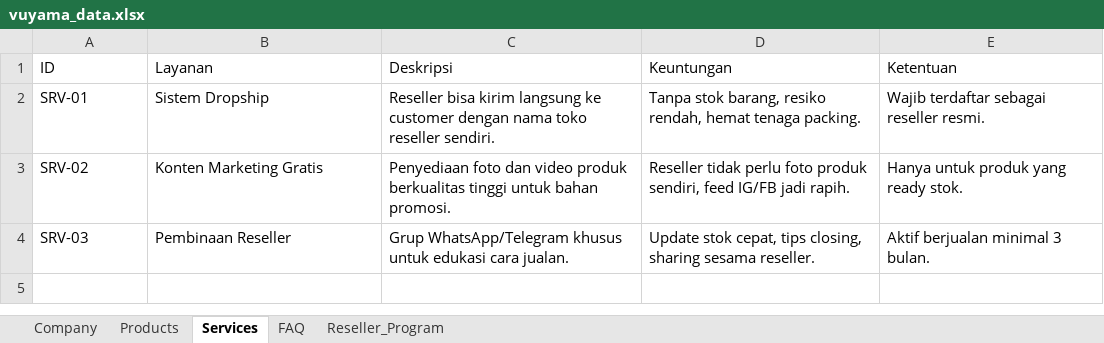
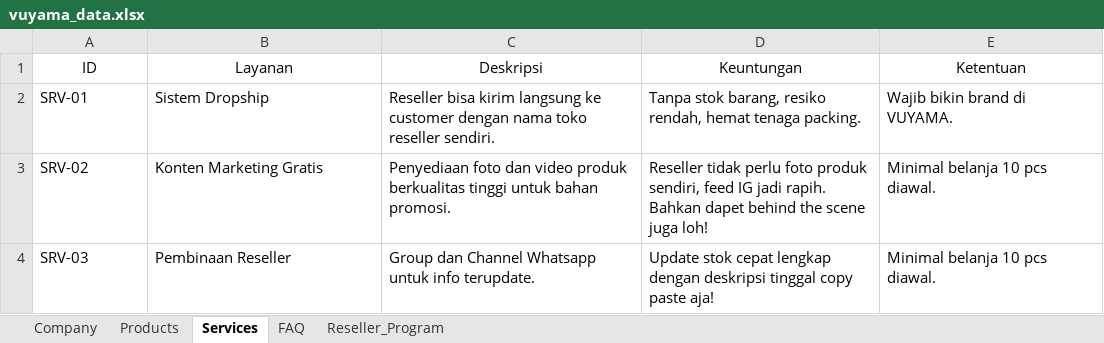
Before and after one commit to devofathurisqi/bot-admin-vuyama, an Excel workbook: learn/vuyama_data.xlsx, sheet Services, drawn as a sheet; values as stored, in another font and other column widths than the file's, no borders; the diff names each change by its address in the sheet, - before the commit and + after, or states it on an @@ line.

```diff
--- a/learn/vuyama_data.xlsx (sheet Services)
+++ b/learn/vuyama_data.xlsx (sheet Services)
-A1:E1 alignment: left
+A1:E1 alignment: center
-E2 (Ketentuan): Wajib terdaftar sebagai reseller resmi.
+E2 (Ketentuan): Wajib bikin brand di VUYAMA.
-D3 (Keuntungan): …sendiri, feed IG/FB jadi rapih.
+D3 (Keuntungan): …sendiri, feed IG jadi rapih. Bahkan dapet behind the scene juga loh!
-E3 (Ketentuan): Hanya untuk produk yang ready stok.
+E3 (Ketentuan): Minimal belanja 10 pcs diawal.
-C4 (Deskripsi): Grup WhatsApp/Telegram khusus untuk edukasi cara jualan.
+C4 (Deskripsi): Group dan Channel Whatsapp untuk info terupdate.
-D4 (Keuntungan): Update stok cepat, tips closing, sharing sesama reseller.
+D4 (Keuntungan): Update stok cepat lengkap dengan deskripsi tinggal copy paste aja!
-E4 (Ketentuan): Aktif berjualan minimal 3 bulan.
+E4 (Ketentuan): Minimal belanja 10 pcs diawal.
```
Also changed, not shown: sheet Products, sheet FAQ, sheet Company, 13 other files.
